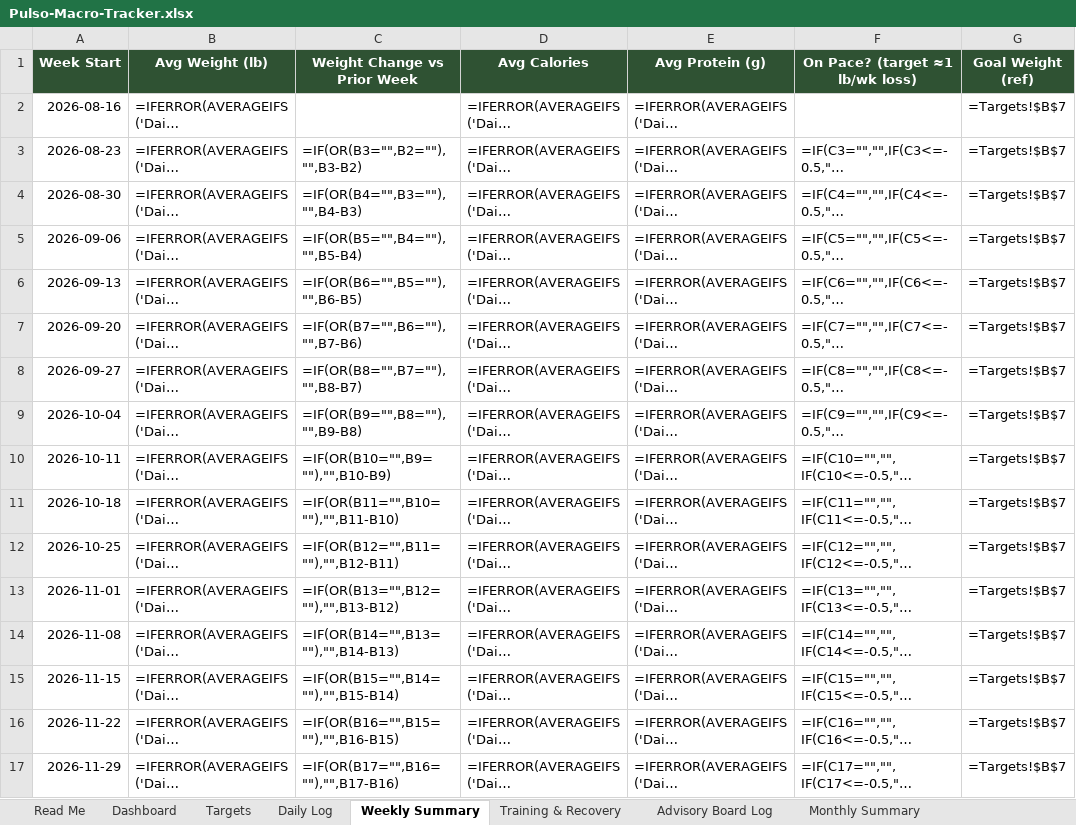
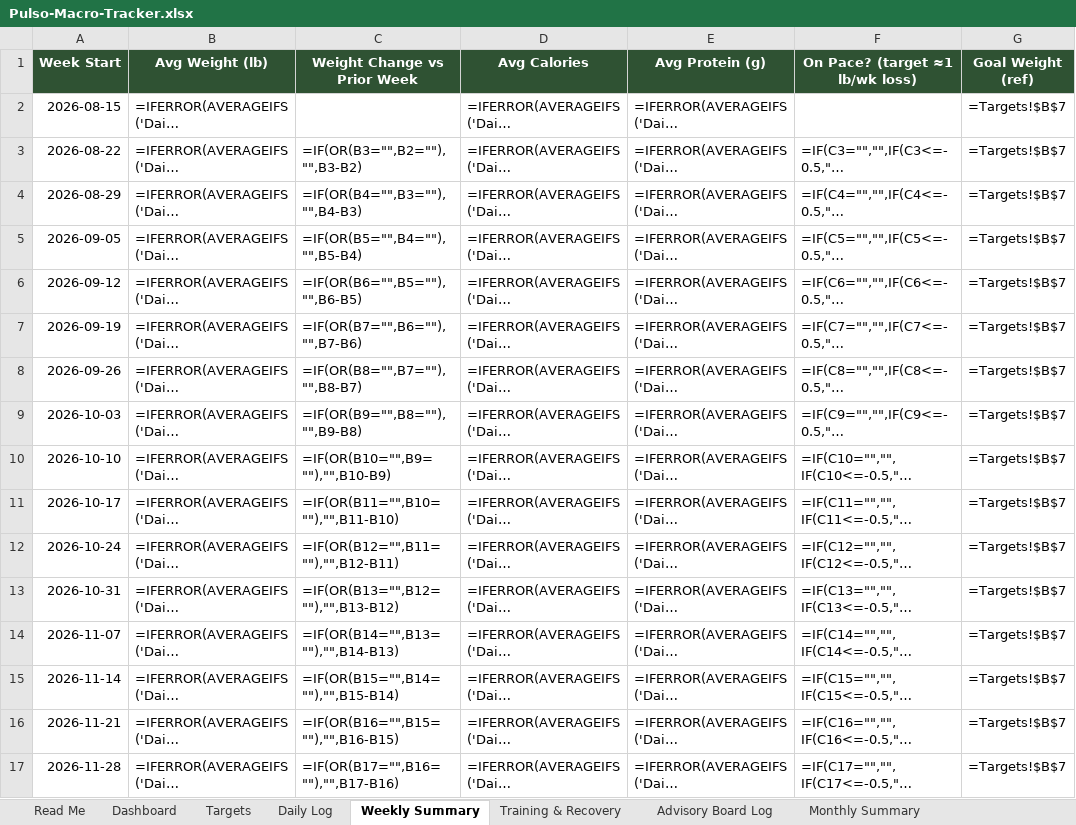
Before and after one commit to robertoyanezjr/Pulso, an Excel workbook: coach/Pulso-Macro-Tracker.xlsx, sheet Weekly Summary, drawn as a sheet; only a part is shown; long unchanged cells end in …; values as stored, in another font and other column widths than the file's, no borders; formulas without a stored value are shown as written; the diff names each change by its address in the sheet, - before the commit and + after, or states it on an @@ line.

```diff
--- a/coach/Pulso-Macro-Tracker.xlsx (sheet Weekly Summary)
+++ b/coach/Pulso-Macro-Tracker.xlsx (sheet Weekly Summary)
-A2 (Week Start): 2026-08-16
+A2 (Week Start): 2026-08-15
-A3 (Week Start): 2026-08-23
+A3 (Week Start): 2026-08-22
-A4 (Week Start): 2026-08-30
+A4 (Week Start): 2026-08-29
-A5 (Week Start): 2026-09-06
+A5 (Week Start): 2026-09-05
-A6 (Week Start): 2026-09-13
+A6 (Week Start): 2026-09-12
-A7 (Week Start): 2026-09-20
+A7 (Week Start): 2026-09-19
-A8 (Week Start): 2026-09-27
+A8 (Week Start): 2026-09-26
-A9 (Week Start): 2026-10-04
+A9 (Week Start): 2026-10-03
-A10 (Week Start): 2026-10-11
+A10 (Week Start): 2026-10-10
-A11 (Week Start): 2026-10-18
+A11 (Week Start): 2026-10-17
-A12 (Week Start): 2026-10-25
+A12 (Week Start): 2026-10-24
-A13 (Week Start): 2026-11-01
+A13 (Week Start): 2026-10-31
-A14 (Week Start): 2026-11-08
+A14 (Week Start): 2026-11-07
-A15 (Week Start): 2026-11-15
+A15 (Week Start): 2026-11-14
-A16 (Week Start): 2026-11-22
+A16 (Week Start): 2026-11-21
-A17 (Week Start): 2026-11-29
+A17 (Week Start): 2026-11-28
```
Also changed, not shown: sheet Daily Log, sheet Training & Recovery, sheet Advisory Board Log, hidden cells, 1 other file.
